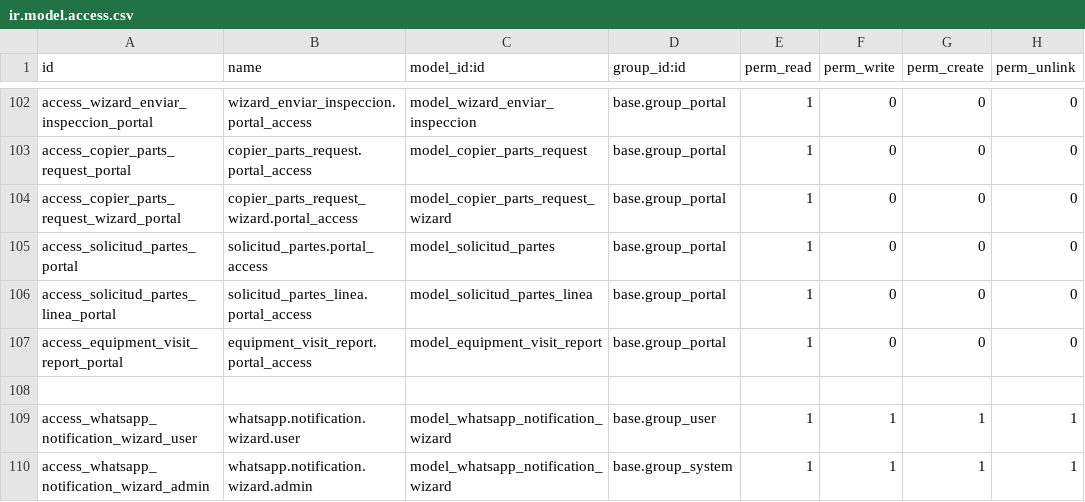
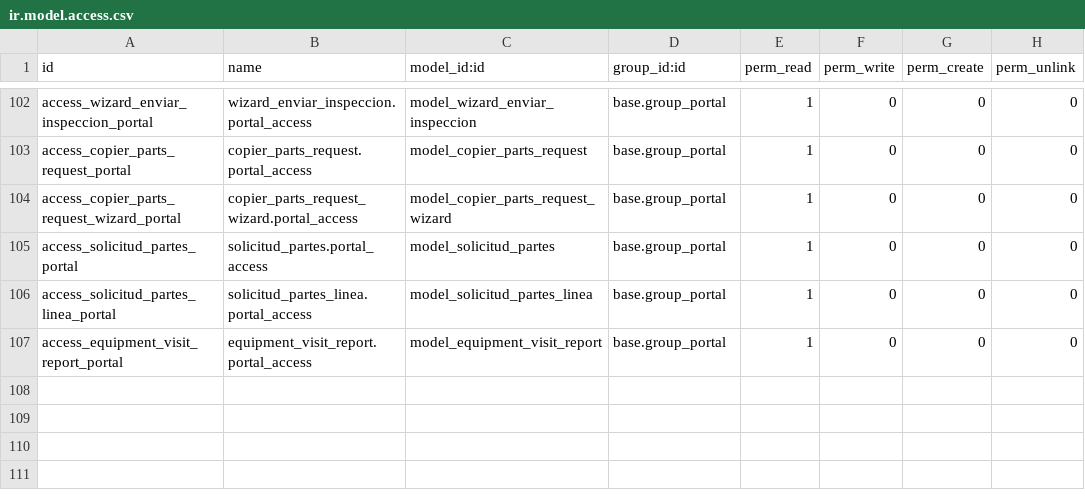
Before and after one commit to isidrovera/sat, a CSV file: security/ir.model.access.csv, drawn as a sheet; only a part is shown, gaps mark what is left out; the diff names each change by its address in the sheet, - before the commit and + after, or states it on an @@ line.

Commit message:
Update ir.model.access.csv

```diff
--- a/security/ir.model.access.csv
+++ b/security/ir.model.access.csv
-row 108: (empty)
-row 109: access_whatsapp_notification_wizard_user | whatsapp.notification.wizard.user | model_whatsapp_notification_wizard | base.group_user | 1 | 1 | 1 | 1
-row 110: access_whatsapp_notification_wizard_admin | whatsapp.notification.wizard.admin | model_whatsapp_notification_wizard | base.group_system | 1 | 1 | 1 | 1
```
